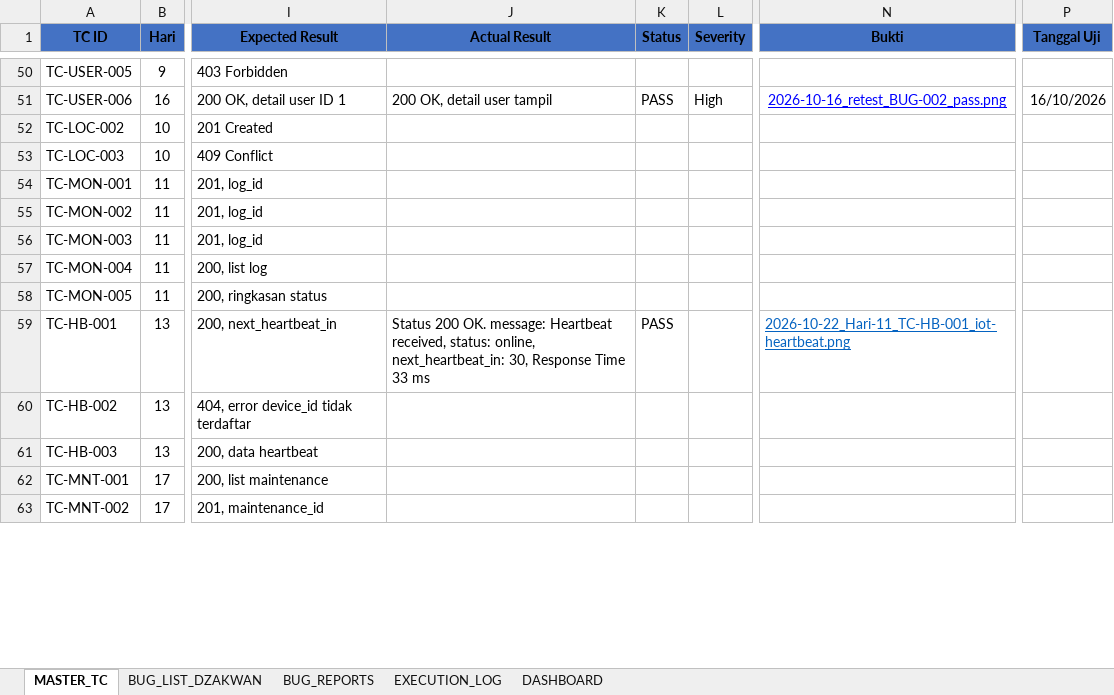
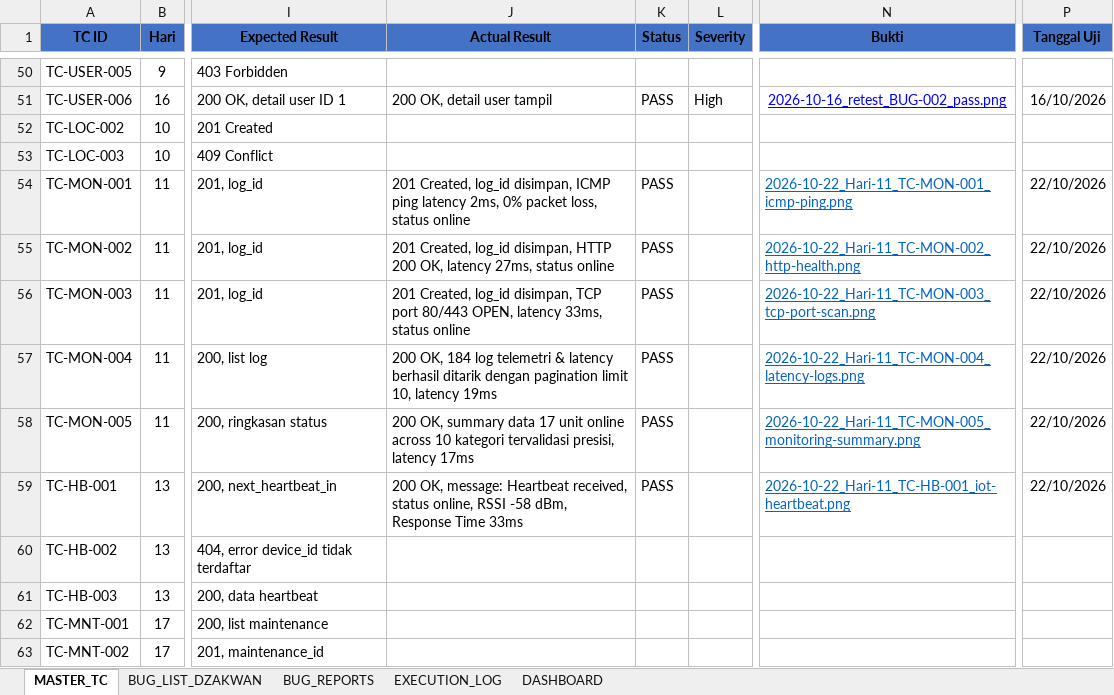
Before and after one commit to T-AIMS/T-AIMS, an Excel workbook: docs/qa-testing/01_Master_Test_Cases.xlsx, sheet MASTER_TC, drawn as a sheet; only a part is shown, gaps mark what is left out; values as stored, in another font and other column widths than the file's, no borders; the diff covers the shown part only; the diff names each change by its address in the sheet, - before the commit and + after, or states it on an @@ line.

Commit message:
feat(qa): release day-12 test reports, evidence screenshots, master test cases, and floorplan calibration

```diff
--- a/docs/qa-testing/01_Master_Test_Cases.xlsx (sheet MASTER_TC)
+++ b/docs/qa-testing/01_Master_Test_Cases.xlsx (sheet MASTER_TC)
-J54 (Actual Result): (empty)
+J54 (Actual Result): 201 Created, log_id disimpan, ICMP ping latency 2ms, 0% packet loss, status online
-K54:K58 (Status): (empty)
+K54:K58 (Status): PASS
-N54 (Bukti): (empty)
+N54 (Bukti): 2026-10-22_Hari-11_TC-MON-001_icmp-ping.png
-P54:P59 (Tanggal Uji): (empty)
+P54:P59 (Tanggal Uji): 22/10/2026
-J55 (Actual Result): (empty)
+J55 (Actual Result): 201 Created, log_id disimpan, HTTP 200 OK, latency 27ms, status online
-N55 (Bukti): (empty)
+N55 (Bukti): 2026-10-22_Hari-11_TC-MON-002_http-health.png
-J56 (Actual Result): (empty)
+J56 (Actual Result): 201 Created, log_id disimpan, TCP port 80/443 OPEN, latency 33ms, status online
-N56 (Bukti): (empty)
+N56 (Bukti): 2026-10-22_Hari-11_TC-MON-003_tcp-port-scan.png
-J57 (Actual Result): (empty)
+J57 (Actual Result): 200 OK, 184 log telemetri & latency berhasil ditarik dengan pagination limit 10, latency 19ms
-N57 (Bukti): (empty)
+N57 (Bukti): 2026-10-22_Hari-11_TC-MON-004_latency-logs.png
-J58 (Actual Result): (empty)
+J58 (Actual Result): 200 OK, summary data 17 unit online across 10 kategori tervalidasi presisi, latency 17ms
-N58 (Bukti): (empty)
+N58 (Bukti): 2026-10-22_Hari-11_TC-MON-005_monitoring-summary.png
-J59 (Actual Result): Status 200 OK. message: Heartbeat received, status: online, next_heartbeat_in: 30, Response Time 33 ms
+J59 (Actual Result): 200 OK, message: Heartbeat received, status online, RSSI -58 dBm, Response Time 33ms
```
Also changed, not shown: 44 edited cells and cell formats elsewhere in this sheet, sheet EXECUTION_LOG, 19 other files.
